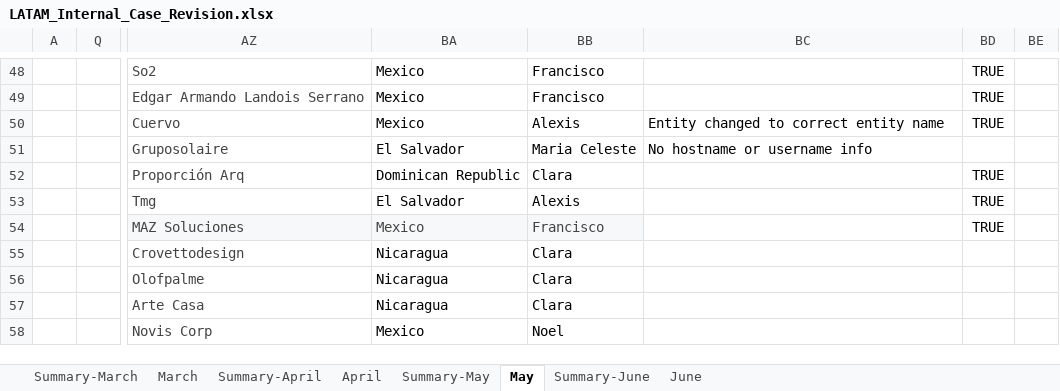
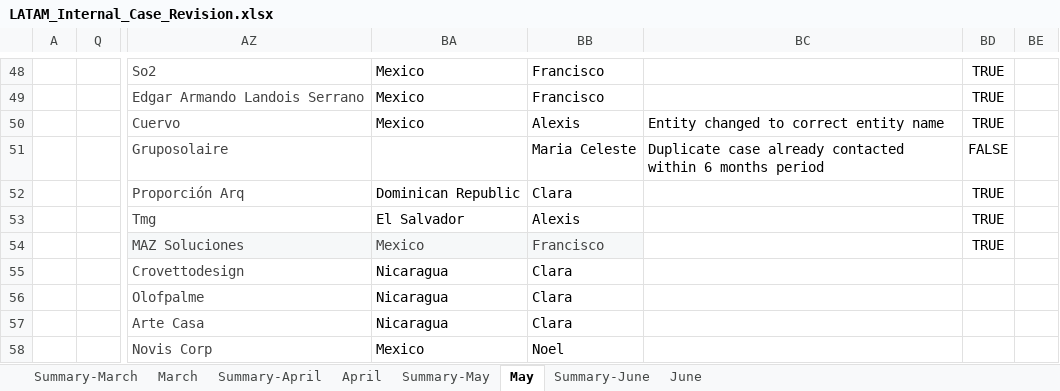
Before and after one commit to Jesus-Ameneiro/latam-dashboard, an Excel workbook: data/LATAM_Internal_Case_Revision.xlsx, sheet May, drawn as a sheet; only a part is shown, gaps mark what is left out; values as stored, in another font and other column widths than the file's, no borders; charts and pictures and conditional formats and table styles not drawn; the diff names each change by its address in the sheet, - before the commit and + after, or states it on an @@ line.

Commit message:
Auto-upload: LATAM Case Revision xlsx [2026-06-01 11:40]

```diff
--- a/data/LATAM_Internal_Case_Revision.xlsx (sheet May)
+++ b/data/LATAM_Internal_Case_Revision.xlsx (sheet May)
-BA51: El Salvador
+BA51: (empty)
-BC51: No hostname or username info
+BC51: Duplicate case already contacted within 6 months period
-BD51: (empty)
+BD51: FALSE
```
Also changed, not shown: sheet Summary-May.
